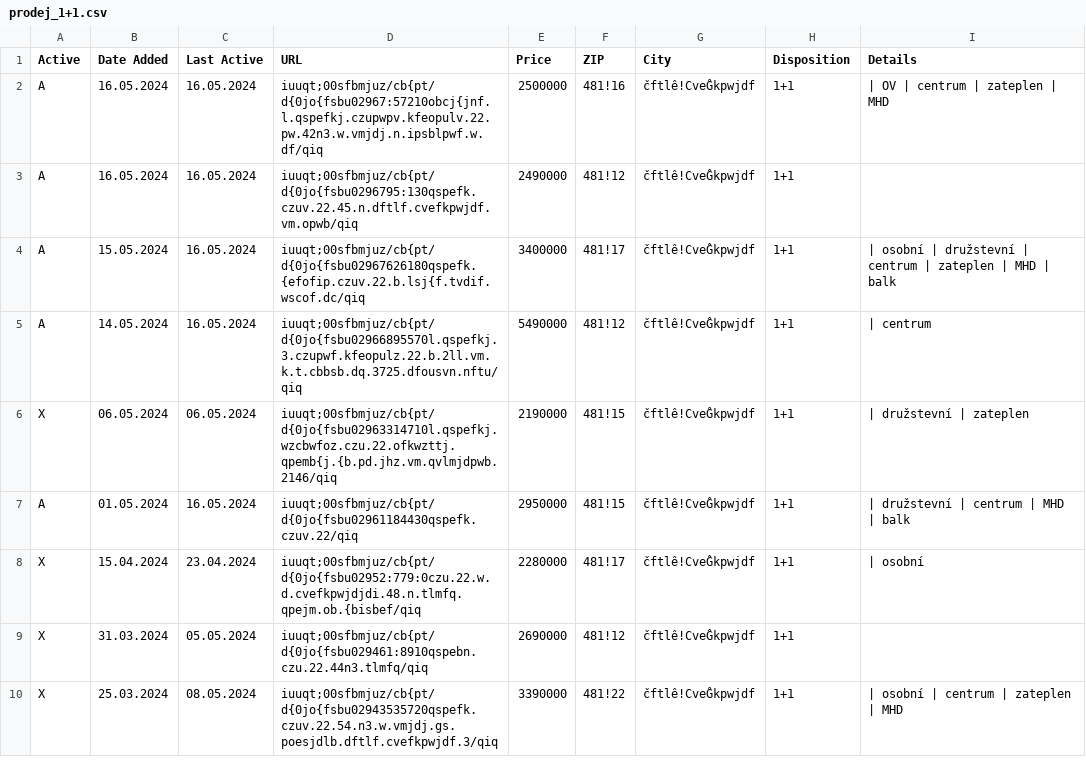
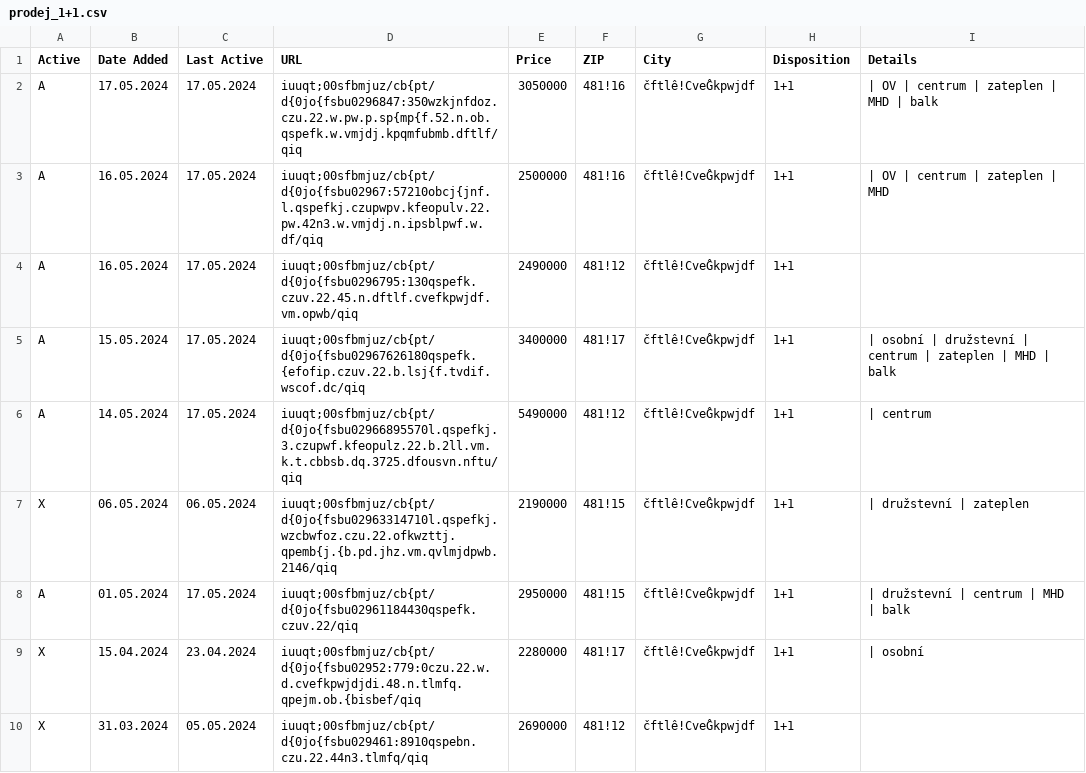
Before and after one commit to zahapat/real-watchdog, a CSV file: database/prodej_1+1.csv, drawn as a sheet; only a part is shown; the shorter side is filled out with more unchanged rows.

```diff
--- a/database/prodej_1+1.csv
+++ b/database/prodej_1+1.csv
@@ -1,8 +1,9 @@
 Active,Date Added,Last Active,URL,Price,ZIP,City,Disposition,Details
-A,16.05.2024,16.05.2024,iuuqt;00sfbmjuz/cb{pt/d{0jo{fsbu02967:57210obcj{jnf.l.qspefkj.czupwpv.kfeopulv.22.pw.42n3.w.vmjdj.n.ipsblpwf.w.df/qiq,2500000,481!16,čftlê!CveĜkpwjdf,1+1,|  OV  |  centrum  |  zateplen  |  MHD
-A,16.05.2024,16.05.2024,iuuqt;00sfbmjuz/cb{pt/d{0jo{fsbu0296795:130qspefk.czuv.22.45.n.dftlf.cvefkpwjdf.vm.opwb/qiq,2490000,481!12,čftlê!CveĜkpwjdf,1+1,""
-A,15.05.2024,16.05.2024,iuuqt;00sfbmjuz/cb{pt/d{0jo{fsbu02967626180qspefk.{efofip.czuv.22.b.lsj{f.tvdif.wscof.dc/qiq,3400000,481!17,čftlê!CveĜkpwjdf,1+1,|  osobní  |  družstevní  |  centrum  |  zateplen  |  MHD  |  balk
-A,14.05.2024,16.05.2024,iuuqt;00sfbmjuz/cb{pt/d{0jo{fsbu02966895570l.qspefkj.3.czupwf.kfeopulz.22.b.2ll.vm.k.t.cbbsb.dq.3725.dfousvn.nftu/qiq,5490000,481!12,čftlê!CveĜkpwjdf,1+1,|  centrum
+A,17.05.2024,17.05.2024,iuuqt;00sfbmjuz/cb{pt/d{0jo{fsbu0296847:350wzkjnfdoz.czu.22.w.pw.p.sp{mp{f.52.n.ob.qspefk.w.vmjdj.kpqmfubmb.dftlf/qiq,3050000,481!16,čftlê!CveĜkpwjdf,1+1,|  OV  |  centrum  |  zateplen  |  MHD  |  balk
+A,16.05.2024,17.05.2024,iuuqt;00sfbmjuz/cb{pt/d{0jo{fsbu02967:57210obcj{jnf.l.qspefkj.czupwpv.kfeopulv.22.pw.42n3.w.vmjdj.n.ipsblpwf.w.df/qiq,2500000,481!16,čftlê!CveĜkpwjdf,1+1,|  OV  |  centrum  |  zateplen  |  MHD
+A,16.05.2024,17.05.2024,iuuqt;00sfbmjuz/cb{pt/d{0jo{fsbu0296795:130qspefk.czuv.22.45.n.dftlf.cvefkpwjdf.vm.opwb/qiq,2490000,481!12,čftlê!CveĜkpwjdf,1+1,""
+A,15.05.2024,17.05.2024,iuuqt;00sfbmjuz/cb{pt/d{0jo{fsbu02967626180qspefk.{efofip.czuv.22.b.lsj{f.tvdif.wscof.dc/qiq,3400000,481!17,čftlê!CveĜkpwjdf,1+1,|  osobní  |  družstevní  |  centrum  |  zateplen  |  MHD  |  balk
+A,14.05.2024,17.05.2024,iuuqt;00sfbmjuz/cb{pt/d{0jo{fsbu02966895570l.qspefkj.3.czupwf.kfeopulz.22.b.2ll.vm.k.t.cbbsb.dq.3725.dfousvn.nftu/qiq,5490000,481!12,čftlê!CveĜkpwjdf,1+1,|  centrum
 X,06.05.2024,06.05.2024,iuuqt;00sfbmjuz/cb{pt/d{0jo{fsbu02963314710l.qspefkj.wzcbwfoz.czu.22.ofkwzttj.qpemb{j.{b.pd.jhz.vm.qvlmjdpwb.2146/qiq,2190000,481!15,čftlê!CveĜkpwjdf,1+1,|  družstevní  |  zateplen
-A,01.05.2024,16.05.2024,iuuqt;00sfbmjuz/cb{pt/d{0jo{fsbu02961184430qspefk.czuv.22/qiq,2950000,481!15,čftlê!CveĜkpwjdf,1+1,|  družstevní  |  centrum  |  MHD  |  balk
+A,01.05.2024,17.05.2024,iuuqt;00sfbmjuz/cb{pt/d{0jo{fsbu02961184430qspefk.czuv.22/qiq,2950000,481!15,čftlê!CveĜkpwjdf,1+1,|  družstevní  |  centrum  |  MHD  |  balk
 X,15.04.2024,23.04.2024,iuuqt;00sfbmjuz/cb{pt/d{0jo{fsbu02952:779:0czu.22.w.d.cvefkpwjdjdi.48.n.tlmfq.qpejm.ob.{bisbef/qiq,2280000,481!17,čftlê!CveĜkpwjdf,1+1,|  osobní
```
Also changed, not shown: database/prodej_2+1.csv, database/prodej_2+kk.csv, 9 other files.
